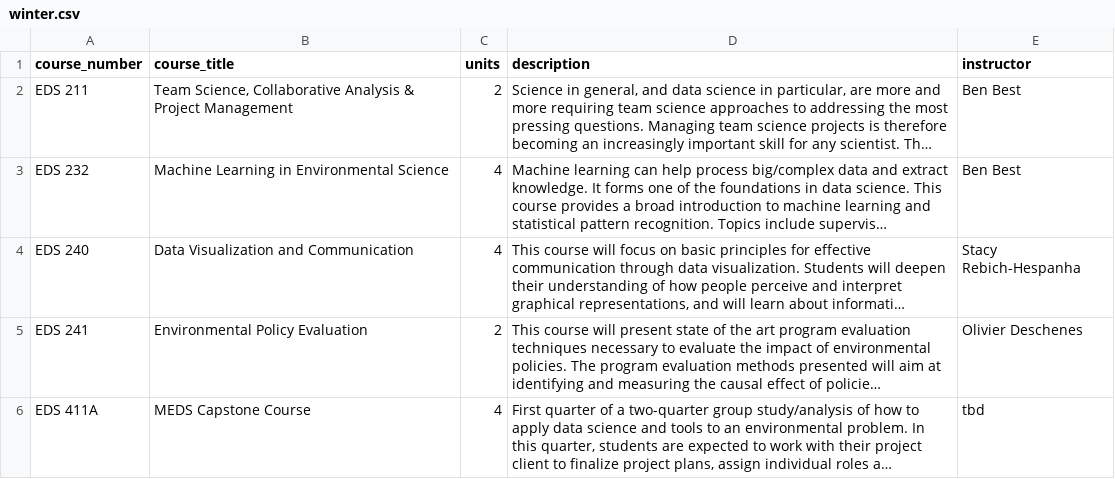
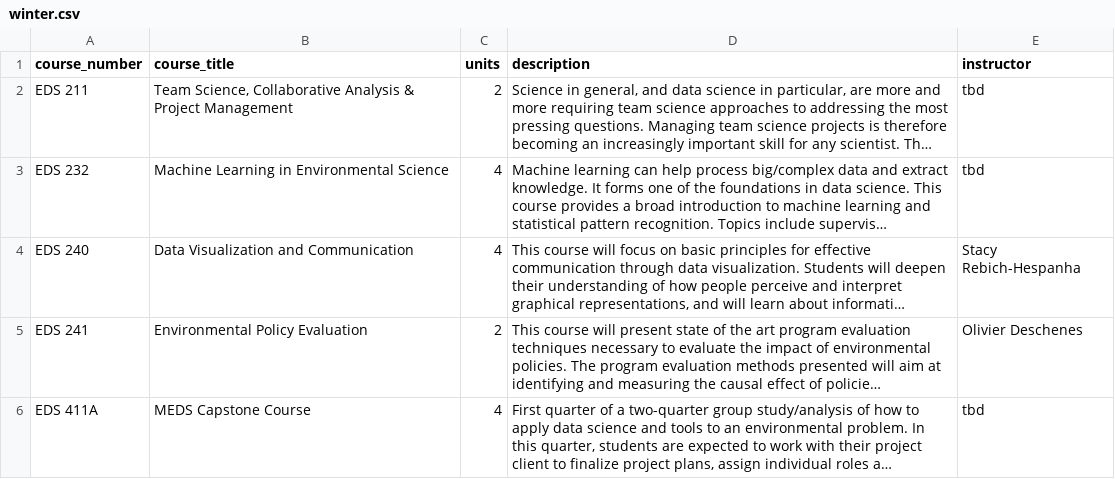
Before and after one commit to UCSB-MEDS/UCSB-MEDS.github.io, a CSV file: course_description_files/winter.csv, drawn as a sheet; long unchanged cells end in …; the diff names each change by its address in the sheet, - before the commit and + after, or states it on an @@ line.

```diff
--- a/course_description_files/winter.csv
+++ b/course_description_files/winter.csv
-E2:E3 (instructor): Ben Best
+E2:E3 (instructor): tbd
```
Also changed, not shown: course_description_files/fall.csv, docs/course_description_files/fall.csv, 26 other files.
